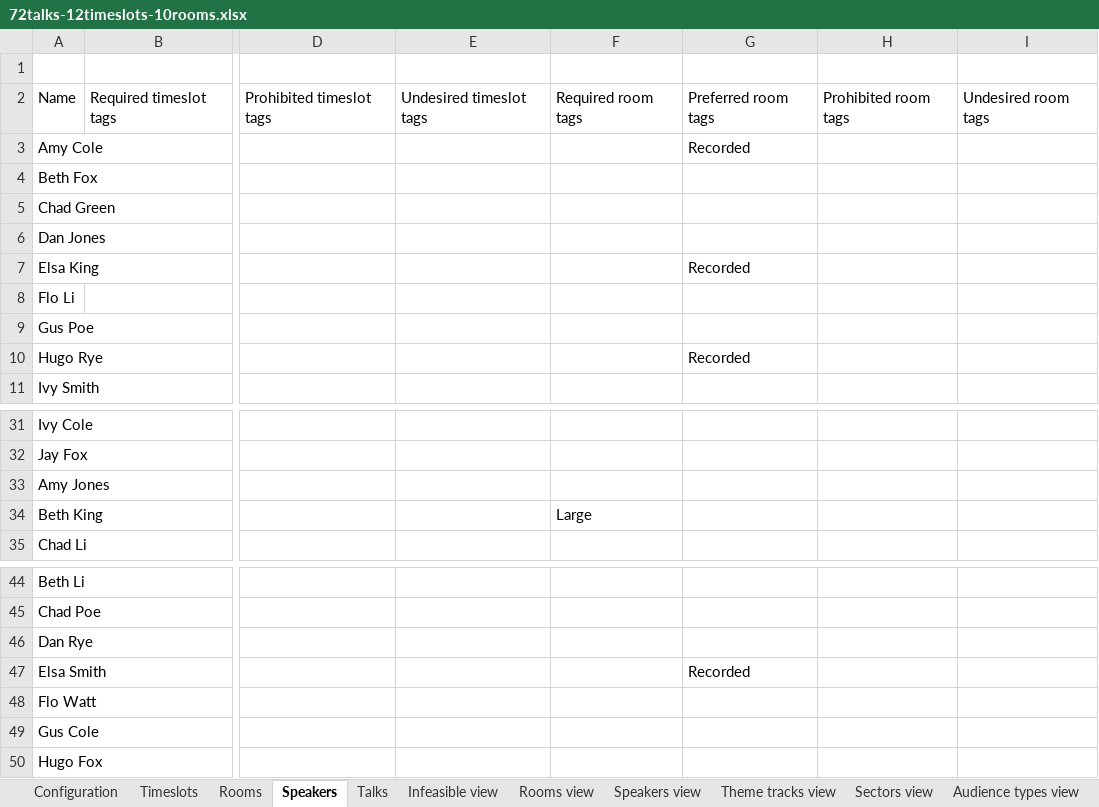
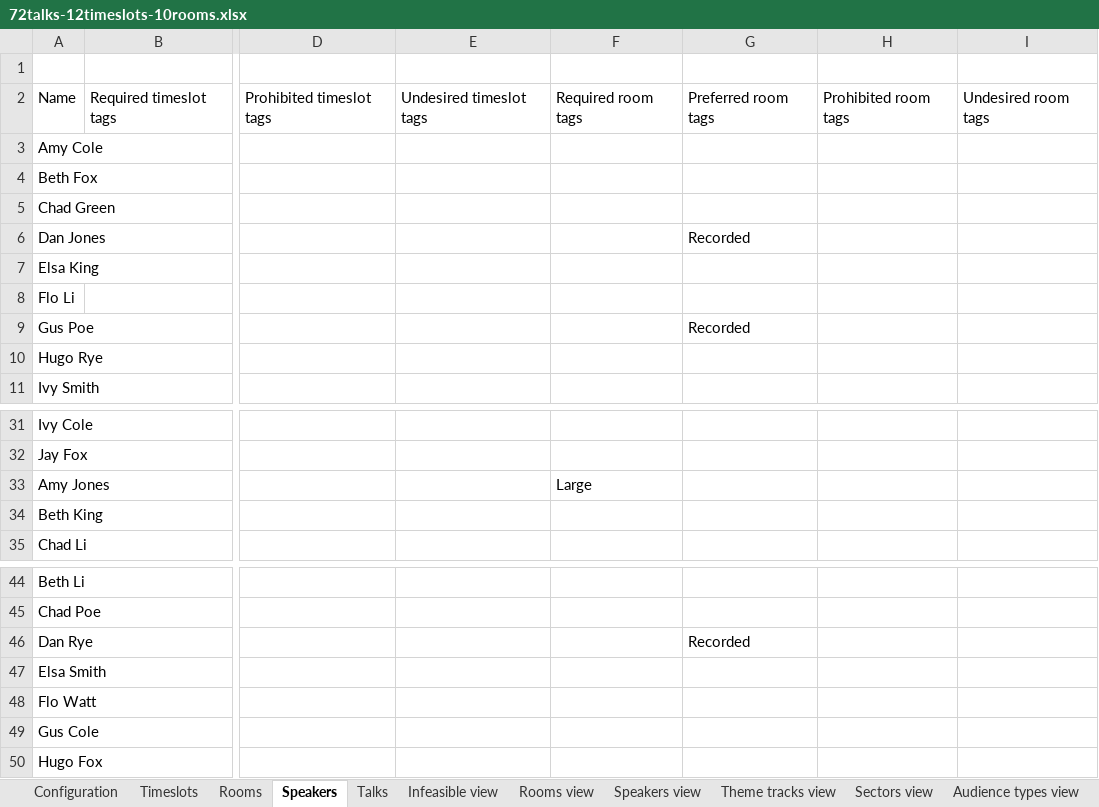
Before and after one commit to kbowers-ibm/drools, an Excel workbook: optaplanner-examples/data/conferencescheduling/unsolved/72talks-12timeslots-10rooms.xlsx, sheet Speakers, drawn as a sheet; only a part is shown, gaps mark what is left out; values as stored, in another font and other column widths than the file's, no cell formats; charts and pictures not drawn; the diff names each change by its address in the sheet, - before the commit and + after, or states it on an @@ line.

```diff
--- a/optaplanner-examples/data/conferencescheduling/unsolved/72talks-12timeslots-10rooms.xlsx (sheet Speakers)
+++ b/optaplanner-examples/data/conferencescheduling/unsolved/72talks-12timeslots-10rooms.xlsx (sheet Speakers)
-G3: Recorded
+G3: (empty)
-G6: (empty)
+G6: Recorded
-G7: Recorded
+G7: (empty)
-G9: (empty)
+G9: Recorded
-G10: Recorded
+G10: (empty)
-F33: (empty)
+F33: Large
-F34: Large
+F34: (empty)
-G46: (empty)
+G46: Recorded
-G47: Recorded
+G47: (empty)
```
Also changed, not shown: sheet Talks, sheet Rooms, sheet Theme tracks view, sheet Audience types view, sheet Contents view, sheet Sectors view, 4 more sheets, cell formats, optaplanner-examples/data/conferencescheduling/unsolved/108talks-18timeslots-10rooms.xlsx, optaplanner-examples/data/conferencescheduling/unsolved/18talks-6timeslots-5rooms.xlsx, 5 other files.
